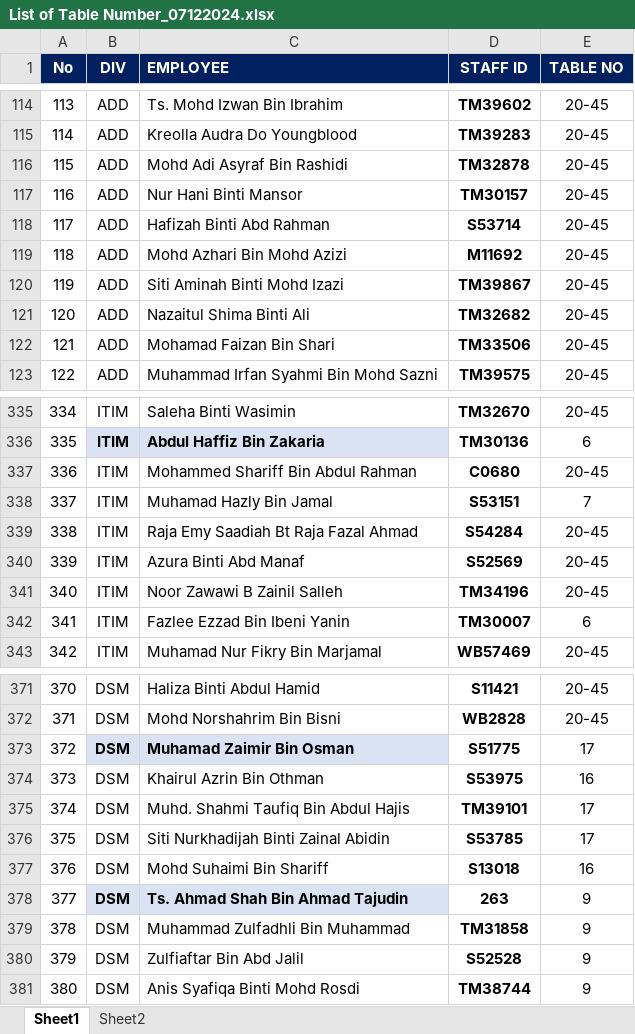
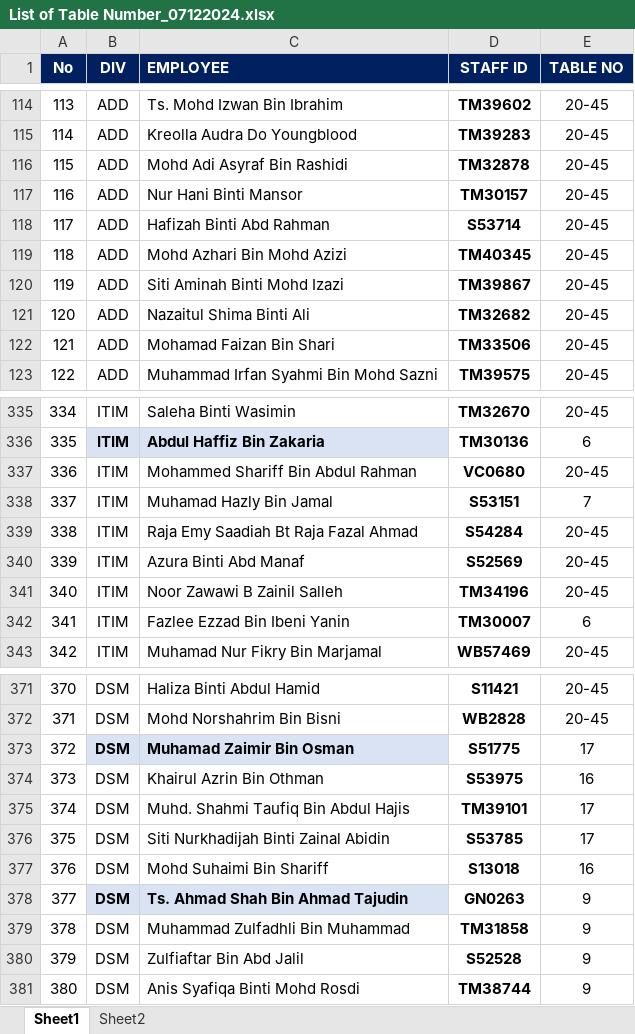
Before and after one commit to shahrilnizam-tm/gitddinner2024, an Excel workbook: List of Table Number_07122024.xlsx, sheet Sheet1, drawn as a sheet; only a part is shown, gaps mark what is left out; values as stored, in another font and other column widths than the file's, no borders; the diff names each change by its address in the sheet, - before the commit and + after, or states it on an @@ line.

Commit message:
Update List of Table Number_07122024.xlsx

```diff
--- a/List of Table Number_07122024.xlsx (sheet Sheet1)
+++ b/List of Table Number_07122024.xlsx (sheet Sheet1)
-D119 (STAFF ID): M11692
+D119 (STAFF ID): TM40345
-D337 (STAFF ID): C0680
+D337 (STAFF ID): VC0680
-D378 (STAFF ID): 263
+D378 (STAFF ID): GN0263
```
